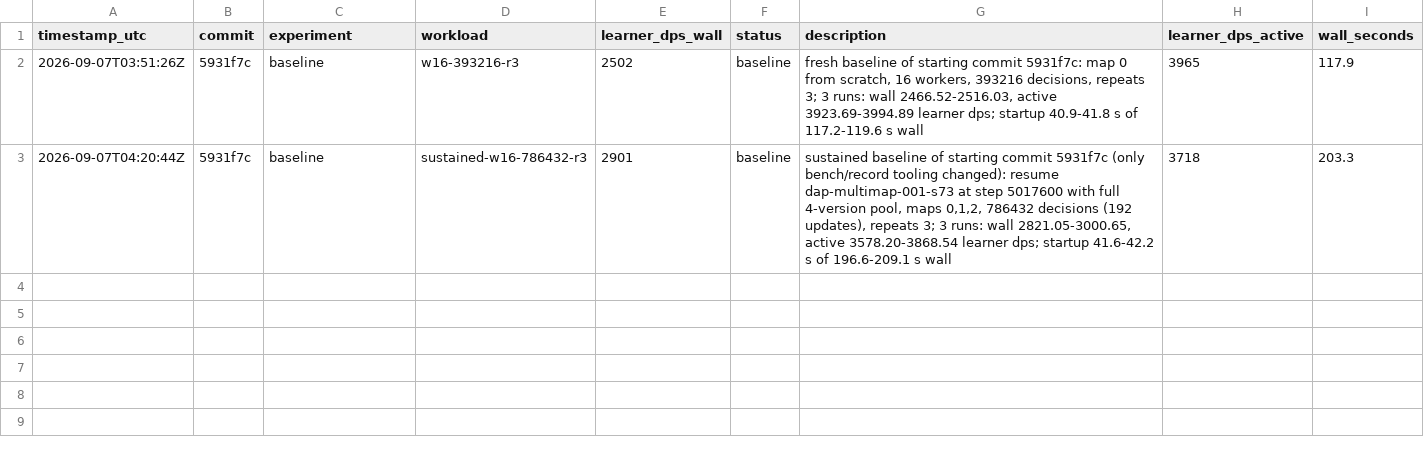
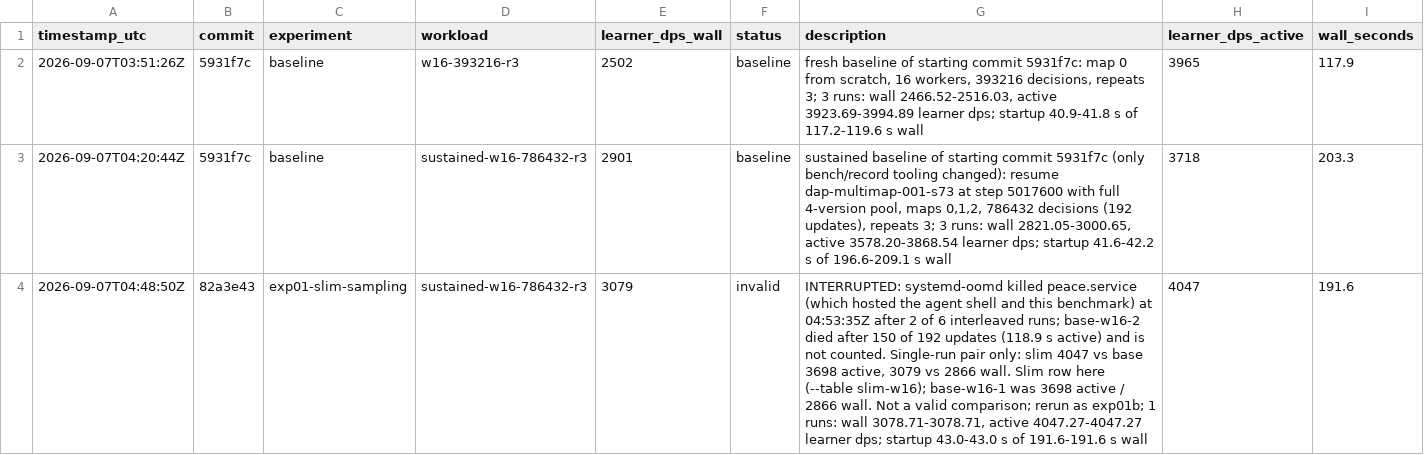
Before and after one commit to mteam88/bopl-rl, a TSV file: native/rl/autoresearch/results.tsv, drawn as a sheet; the diff names each change by its address in the sheet, - before the commit and + after, or states it on an @@ line.

Commit message:
Record interrupted exp01 (oomd kill of peace.service) as invalid

```diff
--- a/native/rl/autoresearch/results.tsv
+++ b/native/rl/autoresearch/results.tsv
+row 4: 2026-09-07T04:48:50Z | 82a3e43 | exp01-slim-sampling | sustained-w16-786432-r3 | 3079 | invalid | INTERRUPTED: systemd-oomd killed peace.service (which hosted the agent shell and this benchmark) at 04:53:35Z after 2 of 6 interleaved runs; base-w16-2 died after 150 of 192 updates (118.9 s active) and is not counted. Single-run pair only: slim 4047 vs base 3698 active, 3079 vs 2866 wall. Slim row here (--table slim-w16); base-w16-1 was 3698 active / 2866 wall. Not a valid comparison; rerun as exp01b; 1 runs: wall 3078.71-3078.71, active 4047.27-4047.27 learner dps; startup 43.0-43.0 s of 191.6-191.6 s wall | 4047 | 191.6
```
Also changed, not shown: 1 other file.
